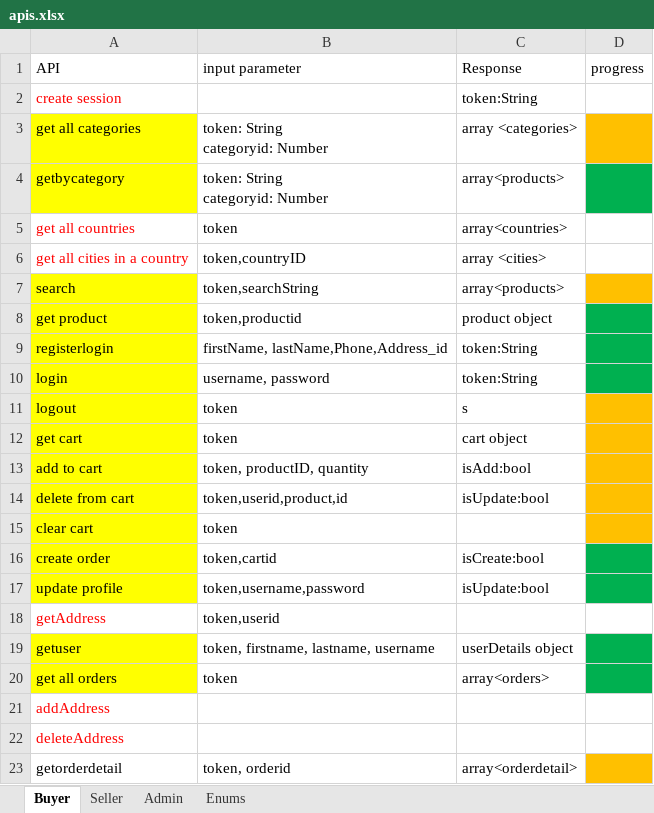
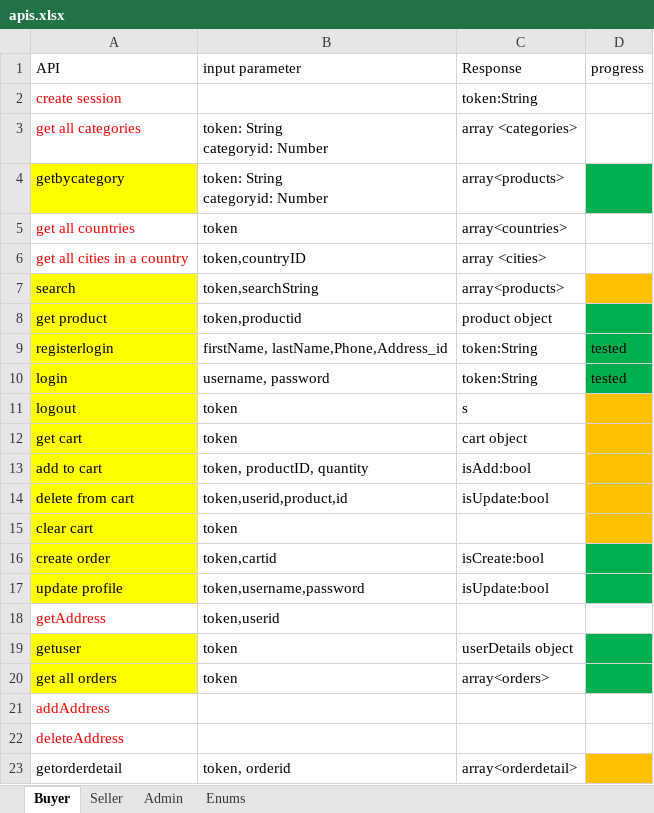
Before and after one commit to usman3656/Thrift_Store, an Excel workbook: apis.xlsx, sheet Buyer, drawn as a sheet; values as stored, in another font and other column widths than the file's, no borders; the diff names each change by its address in the sheet, - before the commit and + after, or states it on an @@ line.

```diff
--- a/apis.xlsx (sheet Buyer)
+++ b/apis.xlsx (sheet Buyer)
@@ A3 fill: #FFFF00 → none, text colour: black → #FF0000 @@
-D3 fill: #FFC000
+D3 fill: none
-D9:D10 (progress): (empty)
+D9:D10 (progress): tested
-B19 (input parameter): token, firstname, lastname, username
+B19 (input parameter): token
```
Also changed, not shown: sheet Admin, 6 other files.
